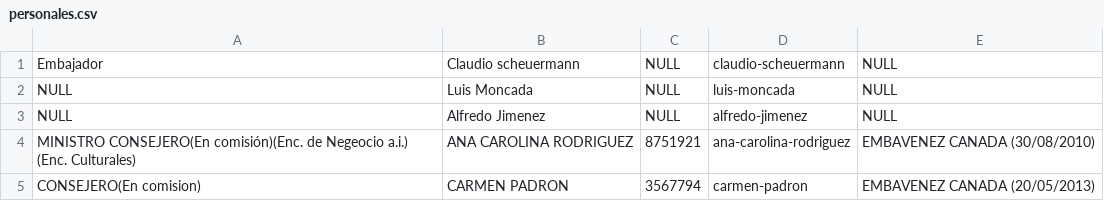
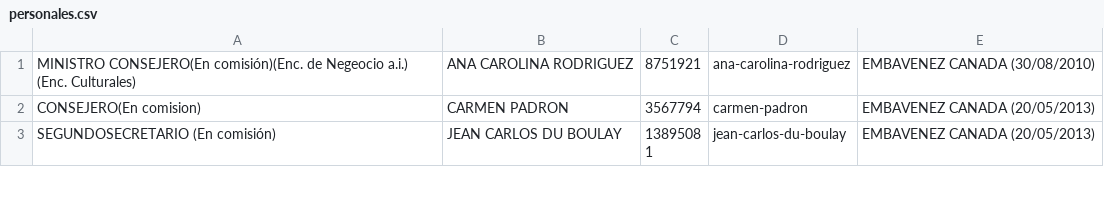
Before and after one commit to clausche/libro, a CSV file: app/EnDesarrollo/personales.csv, drawn as a sheet; only a part is shown; the shorter side is filled out with more unchanged rows; the diff names each change by its address in the sheet, - before the commit and + after, or states it on an @@ line.

```diff
--- a/app/EnDesarrollo/personales.csv
+++ b/app/EnDesarrollo/personales.csv
-row 1: Embajador | Claudio scheuermann | NULL | claudio-scheuermann | NULL
-row 2: NULL | Luis Moncada | NULL | luis-moncada | NULL
-row 3: NULL | Alfredo Jimenez | NULL | alfredo-jimenez | NULL
```
Also changed, not shown: 5 other files.
